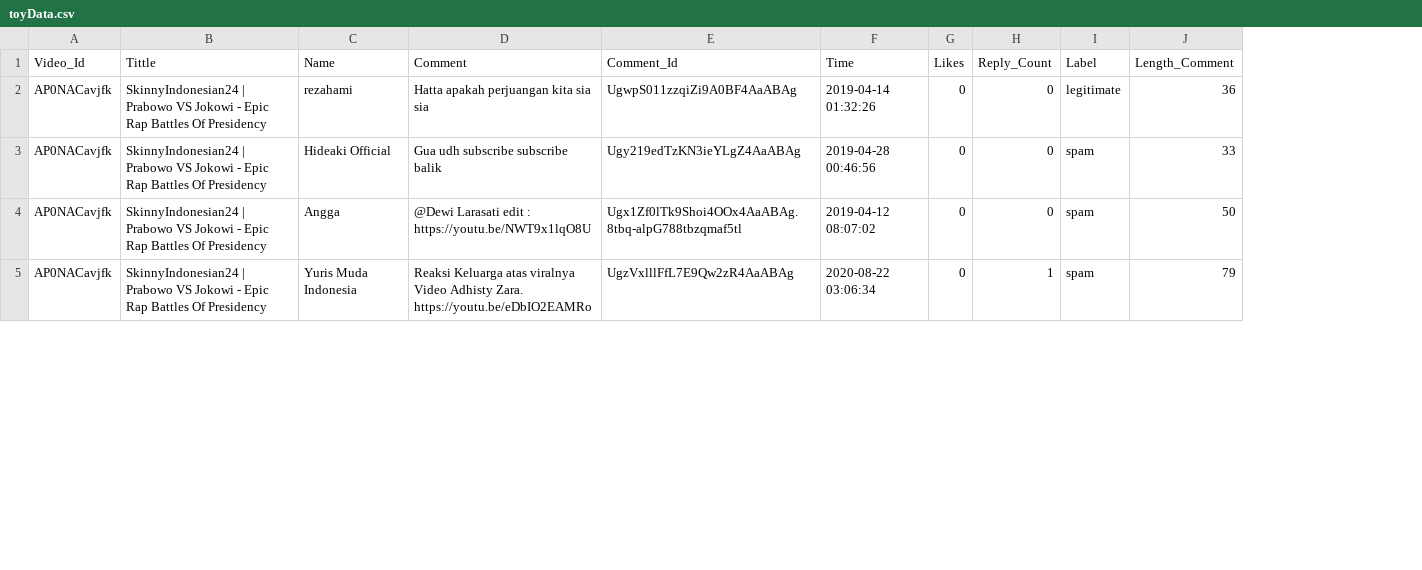
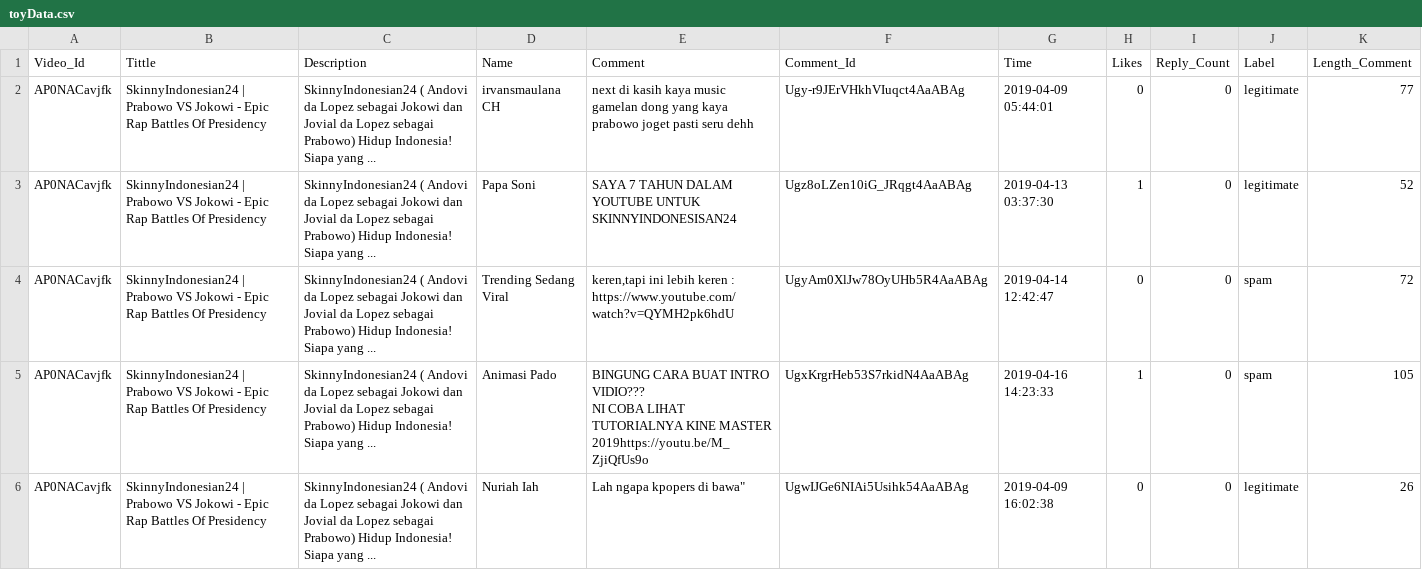
Before and after one commit to dewirizki/CommentsDetection, a CSV file: Data/Comments/toyData.csv, drawn as a sheet; only a part is shown; removed rows and columns are numbered as before the commit, all else as after; ↵ is a line break in a cell; the diff covers the shown part only; the diff names each change by its address in the sheet, - before the commit and + after, or states it on an @@ line.

```diff
--- a/Data/Comments/toyData.csv
+++ b/Data/Comments/toyData.csv
+column C (Description), row 2: SkinnyIndonesian24 ( Andovi da Lopez sebagai Jokowi dan Jovial da Lopez sebagai Prabowo) Hidup Indonesia! Siapa yang ...; row 4: SkinnyIndonesian24 ( Andovi da Lopez sebagai Jokowi dan Jovial da Lopez sebagai Prabowo) Hidup Indonesia! Siapa yang ...
-D2 (Name): rezahami
+D2 (Name): irvansmaulana CH
-E2 (Comment): Hatta apakah perjuangan kita sia sia
+E2 (Comment): next di kasih kaya music gamelan dong yang kaya prabowo joget pasti seru dehh
-F2 (Comment_Id): UgwpS011zzqiZi9A0BF4AaABAg
+F2 (Comment_Id): Ugy-r9JErVHkhVIuqct4AaABAg
-G2 (Time): 2019-04-14 01:32:26
+G2 (Time): 2019-04-09 05:44:01
-K2 (Length_Comment): 36
+K2 (Length_Comment): 77
-row 3: AP0NACavjfk | SkinnyIndonesian24 | Prabowo VS Jokowi - Epic Rap Battles Of Presidency | Hideaki Official | Gua udh subscribe subscribe balik | Ugy219edTzKN3ieYLgZ4AaABAg | 2019-04-28 00:46:56 | 0 | 0 | spam | 33
+row 3: AP0NACavjfk | SkinnyIndonesian24 | Prabowo VS Jokowi - Epic Rap Battles Of Presidency | SkinnyIndonesian24 ( Andovi da Lopez sebagai Jokowi dan Jovial da Lopez sebagai Prabowo) Hidup Indonesia! Siapa yang ... | Papa Soni | SAYA 7 TAHUN DALAM YOUTUBE UNTUK SKINNYINDONESISAN24 | Ugz8oLZen10iG_JRqgt4AaABAg | 2019-04-13 03:37:30 | 1 | 0 | legitimate | 52
-D4 (Name): Angga
+D4 (Name): Trending Sedang Viral
-E4 (Comment): @Dewi Larasati edit : https://youtu.be/NWT9x1lqO8U
+E4 (Comment): keren,tapi ini lebih keren : https://www.youtube.com/watch?v=QYMH2pk6hdU
-F4 (Comment_Id): Ugx1Zf0lTk9Shoi4OOx4AaABAg.8tbq-alpG788tbzqmaf5tl
+F4 (Comment_Id): UgyAm0XlJw78OyUHb5R4AaABAg
-G4 (Time): 2019-04-12 08:07:02
+G4 (Time): 2019-04-14 12:42:47
-K4 (Length_Comment): 50
+K4 (Length_Comment): 72
-row 5: AP0NACavjfk | SkinnyIndonesian24 | Prabowo VS Jokowi - Epic Rap Battles Of Presidency | Yuris Muda Indonesia | Reaksi Keluarga atas viralnya Video Adhisty Zara. ↵ https://youtu.be/eDbIO2EAMRo | UgzVxlllFfL7E9Qw2zR4AaABAg | 2020-08-22 03:06:34 | 0 | 1 | spam | 79
+row 5: AP0NACavjfk | SkinnyIndonesian24 | Prabowo VS Jokowi - Epic Rap Battles Of Presidency | SkinnyIndonesian24 ( Andovi da Lopez sebagai Jokowi dan Jovial da Lopez sebagai Prabowo) Hidup Indonesia! Siapa yang ... | Animasi Pado | BINGUNG CARA BUAT INTRO ↵ VIDIO??? ↵ NI COBA LIHAT TUTORIALNYA KINE MASTER 2019https://youtu.be/M_ZjiQfUs9o | UgxKrgrHeb53S7rkidN4AaABAg | 2019-04-16 14:23:33 | 1 | 0 | spam | 105
+row 6: AP0NACavjfk | SkinnyIndonesian24 | Prabowo VS Jokowi - Epic Rap Battles Of Presidency | SkinnyIndonesian24 ( Andovi da Lopez sebagai Jokowi dan Jovial da Lopez sebagai Prabowo) Hidup Indonesia! Siapa yang ... | Nuriah Iah | Lah ngapa kpopers di bawa" | UgwIJGe6NIAi5Usihk54AaABAg | 2019-04-09 16:02:38 | 0 | 0 | legitimate | 26
```
Also changed, not shown: 2 added rows, 3 removed rows and 15 edited cells elsewhere in this file, Data/Comments/toyData_Cleaning.csv, 7 other files.
